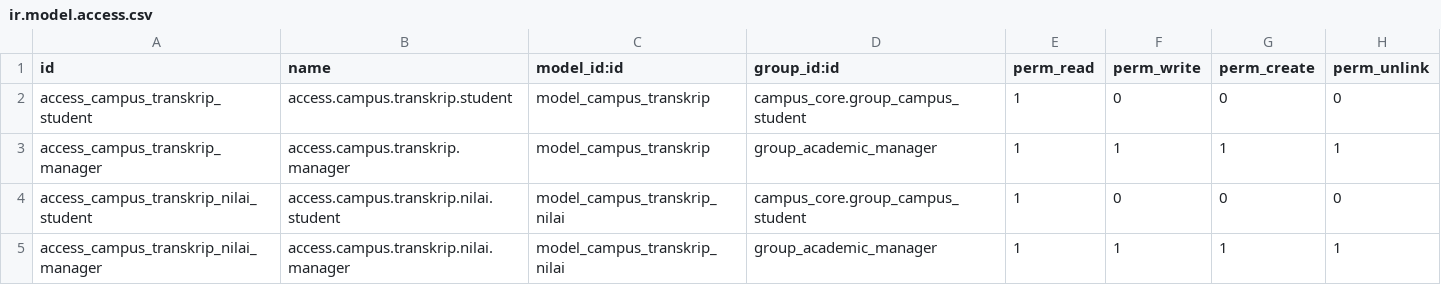
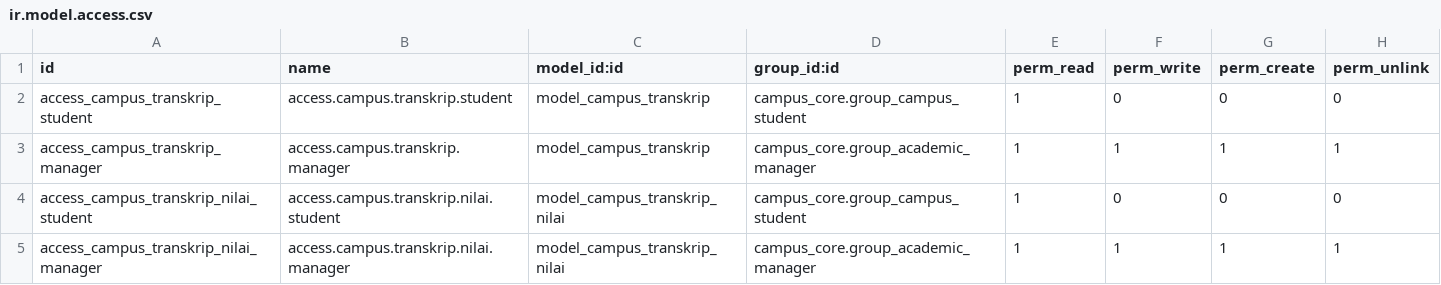
Before and after one commit to Waxomoly/campus-core, a CSV file: odoo/addons_latihan/campus_academic/security/ir.model.access.csv, drawn as a sheet.

```diff
--- a/odoo/addons_latihan/campus_academic/security/ir.model.access.csv
+++ b/odoo/addons_latihan/campus_academic/security/ir.model.access.csv
@@ -2,4 +2,4 @@ id,name,model_id:id,group_id:id,perm_read,perm_write,perm_create,perm_unlink
 access_campus_transkrip_student,access.campus.transkrip.student,model_campus_transkrip,campus_core.group_campus_student,1,0,0,0
-access_campus_transkrip_manager,access.campus.transkrip.manager,model_campus_transkrip,group_academic_manager,1,1,1,1
+access_campus_transkrip_manager,access.campus.transkrip.manager,model_campus_transkrip,campus_core.group_academic_manager,1,1,1,1
 access_campus_transkrip_nilai_student,access.campus.transkrip.nilai.student,model_campus_transkrip_nilai,campus_core.group_campus_student,1,0,0,0
-access_campus_transkrip_nilai_manager,access.campus.transkrip.nilai.manager,model_campus_transkrip_nilai,group_academic_manager,1,1,1,1
+access_campus_transkrip_nilai_manager,access.campus.transkrip.nilai.manager,model_campus_transkrip_nilai,campus_core.group_academic_manager,1,1,1,1
```
Also changed, not shown: 18 other files.
